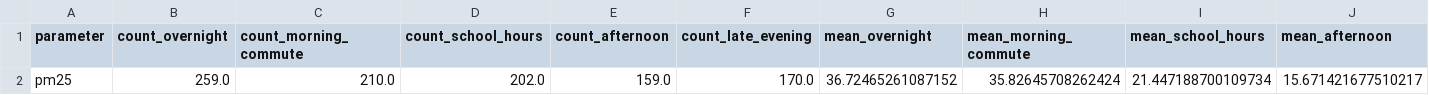
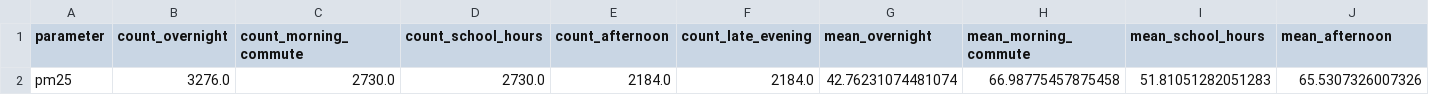
Before and after one commit to ProgrmerJack/Air-quality-insight-Uzbekistan, a CSV file: outputs/pm25_period_summary.csv, drawn as a sheet; only a part is shown; removed rows and columns are numbered as before the commit, all else as after; rows hold the shown columns only; the diff names each change by its address in the sheet, - before the commit and + after, or states it on an @@ line.

```diff
--- a/outputs/pm25_period_summary.csv
+++ b/outputs/pm25_period_summary.csv
-row 2: pm25 | 259.0 | 210.0 | 202.0 | 159.0 | 170.0 | 36.72465261087152 | 35.82645708262424 | 21.447188700109734 | 15.671421677510217
+row 2: pm25 | 3276.0 | 2730.0 | 2730.0 | 2184.0 | 2184.0 | 42.76231074481074 | 66.98775457875458 | 51.81051282051283 | 65.5307326007326
```
Also changed, not shown: outputs/analysis_summary.csv, outputs/detailed_temporal_analysis.csv, 21 other files.
